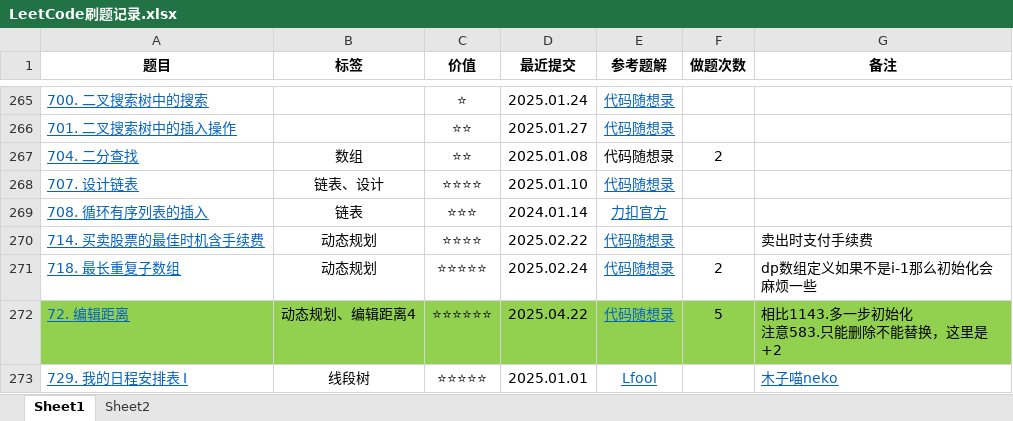
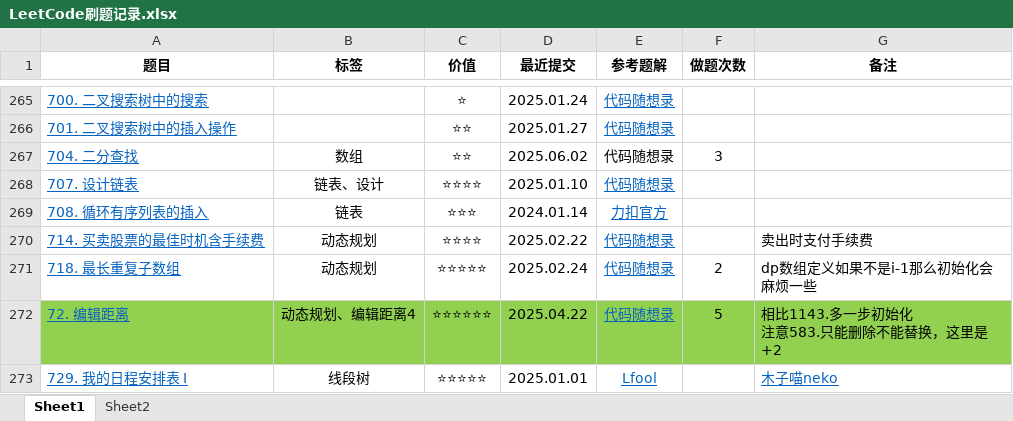
Before and after one commit to curforever/LeetCode, an Excel workbook: 刷题/LeetCode刷题记录.xlsx, sheet Sheet1, drawn as a sheet; only a part is shown, gaps mark what is left out; values as stored, in another font and other column widths than the file's, no borders; conditional formats and table styles not drawn; the diff covers the shown part only; the diff names each change by its address in the sheet, - before the commit and + after, or states it on an @@ line.

```diff
--- a/刷题/LeetCode刷题记录.xlsx (sheet Sheet1)
+++ b/刷题/LeetCode刷题记录.xlsx (sheet Sheet1)
-D267 (最近提交): 2025.01.08
+D267 (最近提交): 2025.06.02
-F267 (做题次数): 2
+F267 (做题次数): 3
```
Also changed, not shown: 1 added row and 11 edited cells elsewhere in this sheet, sheet Sheet2, 2 other files.
